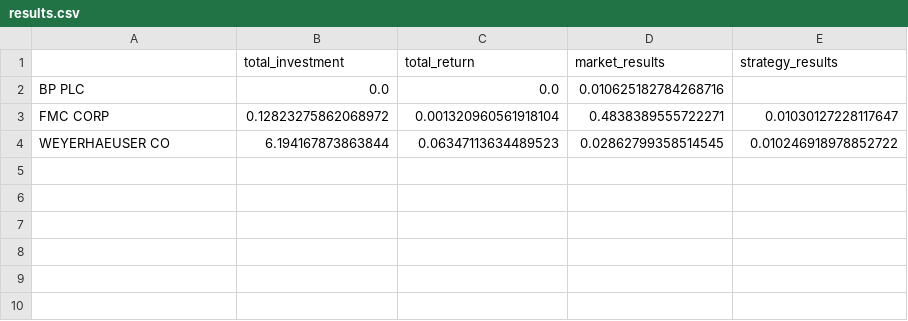
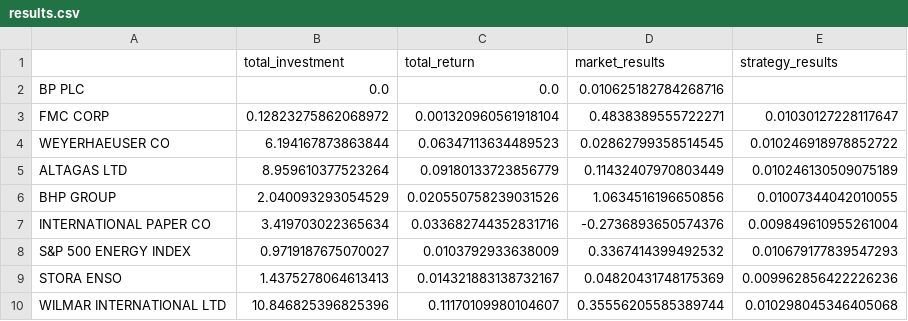
Before and after one commit to Pse1234/sentimental-analysis-energy-stocks, a CSV file: data/data_model/results.csv, drawn as a sheet; the diff names each change by its address in the sheet, - before the commit and + after, or states it on an @@ line.

Commit message:
new data

```diff
--- a/data/data_model/results.csv
+++ b/data/data_model/results.csv
+row 5: ALTAGAS LTD | 8.959610377523264 | 0.09180133723856779 | 0.11432407970803449 | 0.010246130509075189
+row 6: BHP GROUP | 2.040093293054529 | 0.020550758239031526 | 1.0634516196650856 | 0.01007344042010055
+row 7: INTERNATIONAL PAPER CO | 3.419703022365634 | 0.033682744352831716 | -0.2736893650574376 | 0.009849610955261004
+row 8: S&P 500 ENERGY INDEX | 0.9719187675070027 | 0.0103792933638009 | 0.3367414399492532 | 0.010679177839547293
+row 9: STORA ENSO | 1.4375278064613413 | 0.014321883138732167 | 0.04820431748175369 | 0.009962856422226236
+row 10: WILMAR INTERNATIONAL LTD | 10.846825396825396 | 0.11170109980104607 | 0.35556205585389744 | 0.010298045346405068
```
Also changed, not shown: 3 other files.
